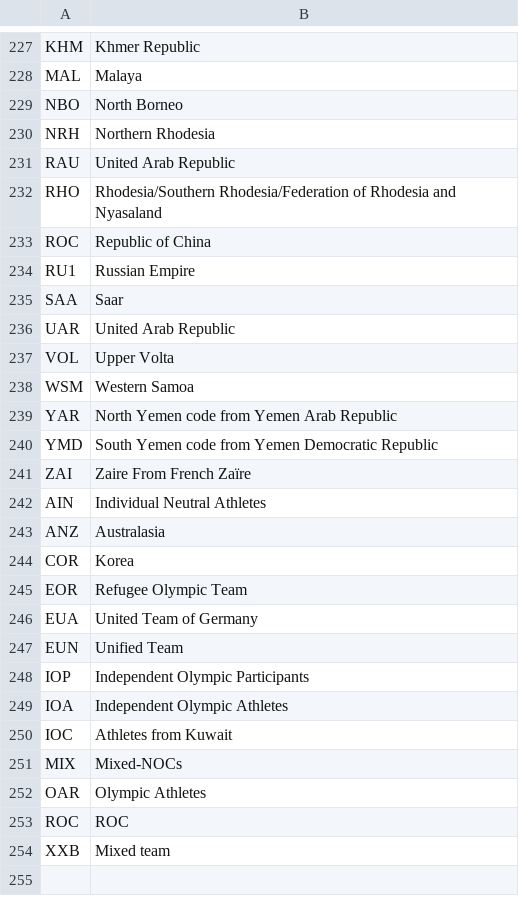
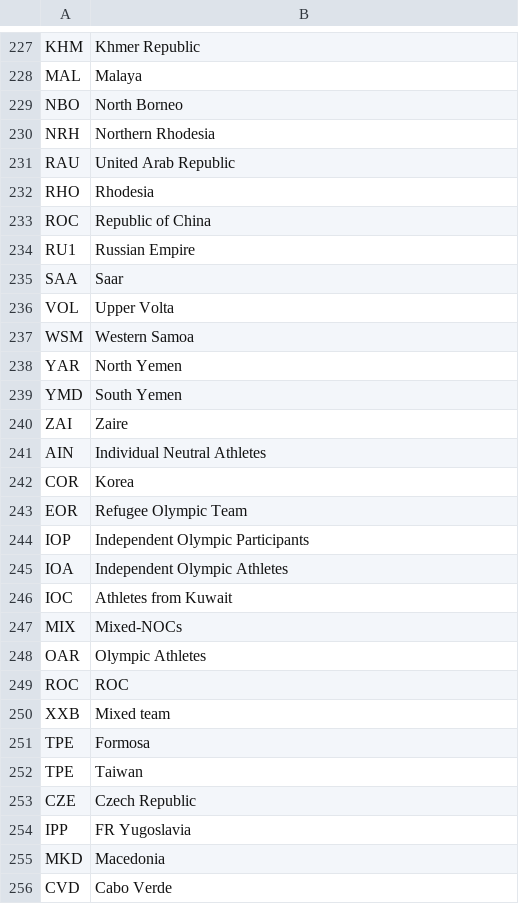
Before and after one commit to MicahJSherry/COMAP, a CSV file: preprocessed_data/all_ioc.csv, drawn as a sheet; only a part is shown, gaps mark what is left out.

```diff
--- a/preprocessed_data/all_ioc.csv
+++ b/preprocessed_data/all_ioc.csv
@@ -231,3 +231,3 @@ NRH,Northern Rhodesia
 RAU,United Arab Republic
-RHO,Rhodesia/Southern Rhodesia/Federation of Rhodesia and Nyasaland
+RHO,Rhodesia
 ROC,Republic of China
@@ -235,14 +235,10 @@ RU1,Russian Empire
 SAA,Saar
-UAR,United Arab Republic
 VOL,Upper Volta
 WSM,Western Samoa
-YAR,North Yemen code from Yemen Arab Republic
-YMD,South Yemen code from Yemen Democratic Republic
-ZAI,Zaire From French Zaïre
+YAR,North Yemen
+YMD,South Yemen
+ZAI,Zaire
 AIN,Individual Neutral Athletes
-ANZ,Australasia
 COR,Korea
 EOR,Refugee Olympic Team
-EUA,United Team of Germany
-EUN,Unified Team
 IOP,Independent Olympic Participants
@@ -254 +250,7 @@ ROC,ROC
 XXB,Mixed team
+TPE,Formosa
+TPE,Taiwan
+CZE,Czech Republic
+IPP,FR Yugoslavia
+MKD,Macedonia
+CVD,Cabo Verde
```
Also changed, not shown: 2 other files.
